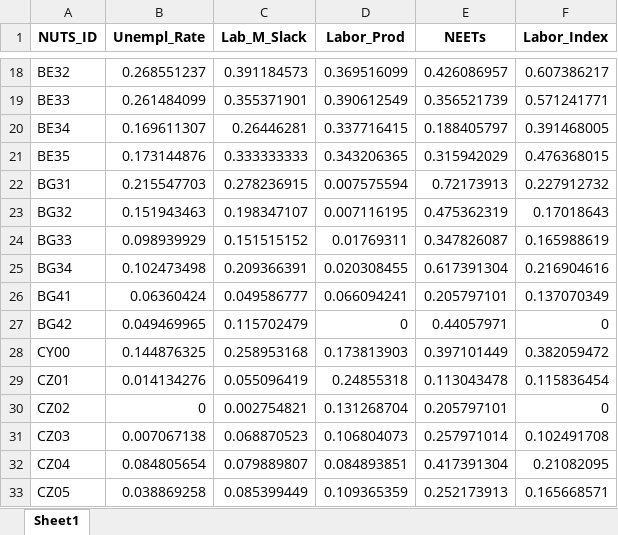
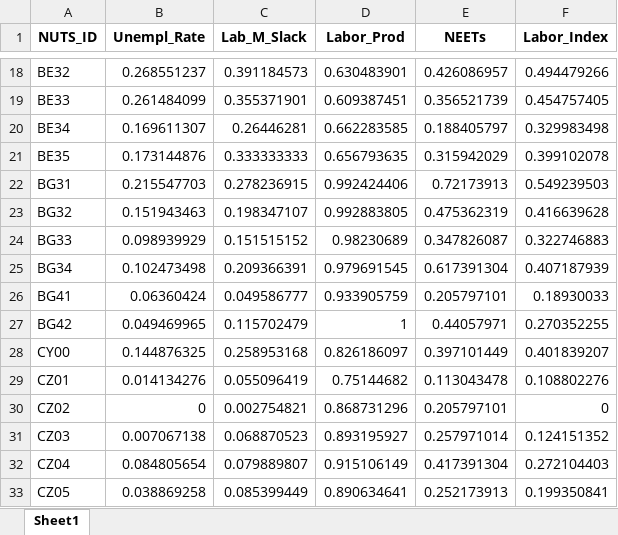
Before and after one commit to giocopp/LOCALISED-7.1-Paper, an Excel workbook: Pipeline_2-Vulnerability/Labor/Outputs/Data/Labor_Index.xlsx, sheet Sheet1, drawn as a sheet; only a part is shown, gaps mark what is left out; values as stored, in another font and other column widths than the file's, no borders; the diff covers the shown part only; the diff names each change by its address in the sheet, - before the commit and + after, or states it on an @@ line.

Commit message:
labor maps adjusted

```diff
--- a/Pipeline_2-Vulnerability/Labor/Outputs/Data/Labor_Index.xlsx (sheet Sheet1)
+++ b/Pipeline_2-Vulnerability/Labor/Outputs/Data/Labor_Index.xlsx (sheet Sheet1)
-D18 (Labor_Prod): 0.369516099
+D18 (Labor_Prod): 0.630483901
-F18 (Labor_Index): 0.607386217
+F18 (Labor_Index): 0.494479266
-D19 (Labor_Prod): 0.390612549
+D19 (Labor_Prod): 0.609387451
-F19 (Labor_Index): 0.571241771
+F19 (Labor_Index): 0.454757405
-D20 (Labor_Prod): 0.337716415
+D20 (Labor_Prod): 0.662283585
-F20 (Labor_Index): 0.391468005
+F20 (Labor_Index): 0.329983498
-D21 (Labor_Prod): 0.343206365
+D21 (Labor_Prod): 0.656793635
-F21 (Labor_Index): 0.476368015
+F21 (Labor_Index): 0.399102078
-D22 (Labor_Prod): 0.007575594
+D22 (Labor_Prod): 0.992424406
-F22 (Labor_Index): 0.227912732
+F22 (Labor_Index): 0.549239503
-D23 (Labor_Prod): 0.007116195
+D23 (Labor_Prod): 0.992883805
-F23 (Labor_Index): 0.17018643
+F23 (Labor_Index): 0.416639628
-D24 (Labor_Prod): 0.01769311
+D24 (Labor_Prod): 0.98230689
-F24 (Labor_Index): 0.165988619
+F24 (Labor_Index): 0.322746883
-D25 (Labor_Prod): 0.020308455
+D25 (Labor_Prod): 0.979691545
-F25 (Labor_Index): 0.216904616
+F25 (Labor_Index): 0.407187939
-D26 (Labor_Prod): 0.066094241
+D26 (Labor_Prod): 0.933905759
-F26 (Labor_Index): 0.137070349
+F26 (Labor_Index): 0.18930033
-D27 (Labor_Prod): 0
+D27 (Labor_Prod): 1
-F27 (Labor_Index): 0
+F27 (Labor_Index): 0.270352255
-D28 (Labor_Prod): 0.173813903
+D28 (Labor_Prod): 0.826186097
-F28 (Labor_Index): 0.382059472
+F28 (Labor_Index): 0.401839207
-D29 (Labor_Prod): 0.24855318
+D29 (Labor_Prod): 0.75144682
-F29 (Labor_Index): 0.115836454
+F29 (Labor_Index): 0.108802276
-D30 (Labor_Prod): 0.131268704
+D30 (Labor_Prod): 0.868731296
-D31 (Labor_Prod): 0.106804073
+D31 (Labor_Prod): 0.893195927
-F31 (Labor_Index): 0.102491708
+F31 (Labor_Index): 0.124151352
-D32 (Labor_Prod): 0.084893851
+D32 (Labor_Prod): 0.915106149
-F32 (Labor_Index): 0.21082095
+F32 (Labor_Index): 0.272104403
-D33 (Labor_Prod): 0.109365359
+D33 (Labor_Prod): 0.890634641
-F33 (Labor_Index): 0.165668571
+F33 (Labor_Index): 0.199350841
```
Also changed, not shown: 439 edited cells elsewhere in this sheet, 3 other files.
